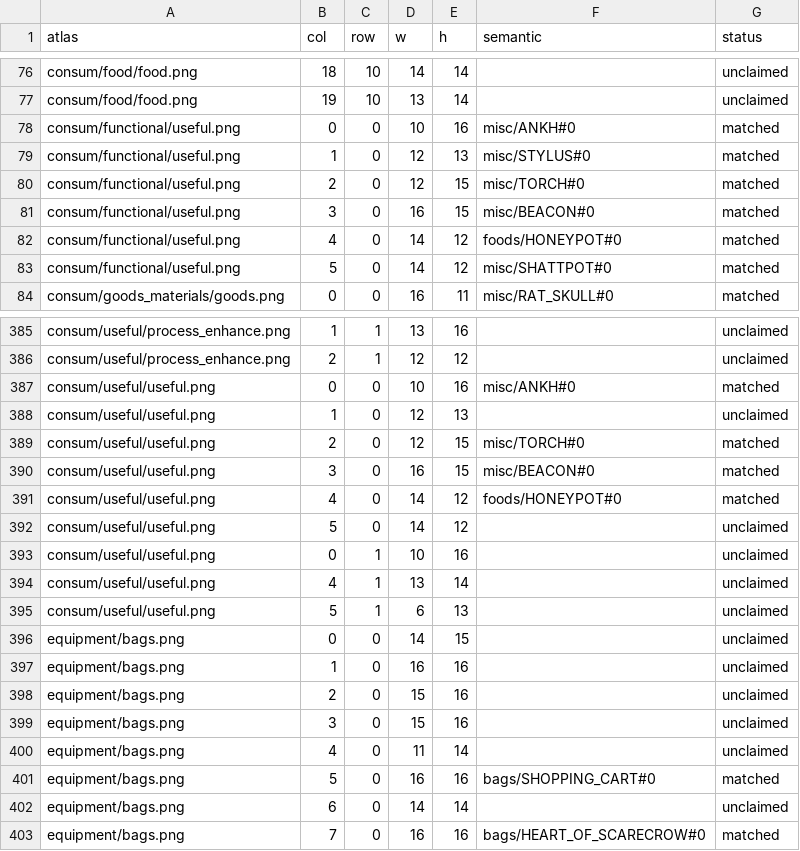
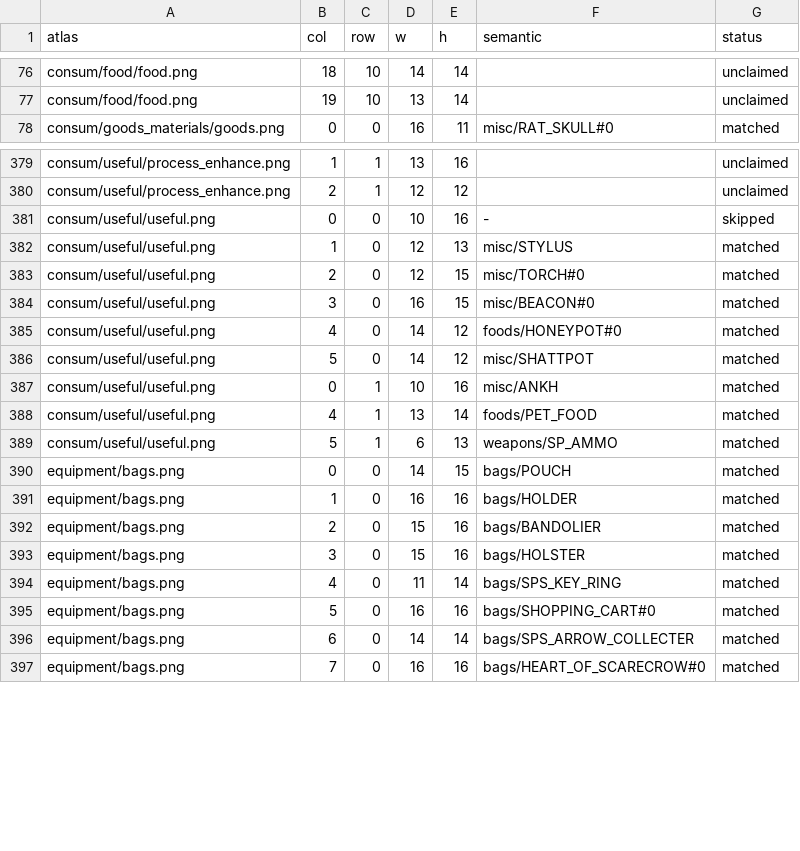
Before and after one commit to ConsonanceTrad/STSEXPD, a CSV file: tools/atlas-meta/items-claims.csv, drawn as a sheet; only a part is shown, gaps mark what is left out; the diff covers the shown part only.

```diff
--- a/tools/atlas-meta/items-claims.csv
+++ b/tools/atlas-meta/items-claims.csv
@@ -77,8 +77,2 @@ consum/food/food.png,18,10,14,14,,unclaimed
 consum/food/food.png,19,10,13,14,,unclaimed
-consum/functional/useful.png,0,0,10,16,misc/ANKH#0,matched
-consum/functional/useful.png,1,0,12,13,misc/STYLUS#0,matched
-consum/functional/useful.png,2,0,12,15,misc/TORCH#0,matched
-consum/functional/useful.png,3,0,16,15,misc/BEACON#0,matched
-consum/functional/useful.png,4,0,14,12,foods/HONEYPOT#0,matched
-consum/functional/useful.png,5,0,14,12,misc/SHATTPOT#0,matched
 consum/goods_materials/goods.png,0,0,16,11,misc/RAT_SKULL#0,matched
@@ -386,4 +380,4 @@ consum/useful/process_enhance.png,1,1,13,16,,unclaimed
 consum/useful/process_enhance.png,2,1,12,12,,unclaimed
-consum/useful/useful.png,0,0,10,16,misc/ANKH#0,matched
-consum/useful/useful.png,1,0,12,13,,unclaimed
+consum/useful/useful.png,0,0,10,16,-,skipped
+consum/useful/useful.png,1,0,12,13,misc/STYLUS,matched
 consum/useful/useful.png,2,0,12,15,misc/TORCH#0,matched
@@ -391,13 +385,13 @@ consum/useful/useful.png,3,0,16,15,misc/BEACON#0,matched
 consum/useful/useful.png,4,0,14,12,foods/HONEYPOT#0,matched
-consum/useful/useful.png,5,0,14,12,,unclaimed
-consum/useful/useful.png,0,1,10,16,,unclaimed
-consum/useful/useful.png,4,1,13,14,,unclaimed
-consum/useful/useful.png,5,1,6,13,,unclaimed
-equipment/bags.png,0,0,14,15,,unclaimed
-equipment/bags.png,1,0,16,16,,unclaimed
-equipment/bags.png,2,0,15,16,,unclaimed
-equipment/bags.png,3,0,15,16,,unclaimed
-equipment/bags.png,4,0,11,14,,unclaimed
+consum/useful/useful.png,5,0,14,12,misc/SHATTPOT,matched
+consum/useful/useful.png,0,1,10,16,misc/ANKH,matched
+consum/useful/useful.png,4,1,13,14,foods/PET_FOOD,matched
+consum/useful/useful.png,5,1,6,13,weapons/SP_AMMO,matched
+equipment/bags.png,0,0,14,15,bags/POUCH,matched
+equipment/bags.png,1,0,16,16,bags/HOLDER,matched
+equipment/bags.png,2,0,15,16,bags/BANDOLIER,matched
+equipment/bags.png,3,0,15,16,bags/HOLSTER,matched
+equipment/bags.png,4,0,11,14,bags/SPS_KEY_RING,matched
 equipment/bags.png,5,0,16,16,bags/SHOPPING_CART#0,matched
-equipment/bags.png,6,0,14,14,,unclaimed
+equipment/bags.png,6,0,14,14,bags/SPS_ARROW_COLLECTER,matched
 equipment/bags.png,7,0,16,16,bags/HEART_OF_SCARECROW#0,matched
```
Also changed, not shown: 18 edited cells elsewhere in this file, tools/atlas-meta/items-overrides.csv.
